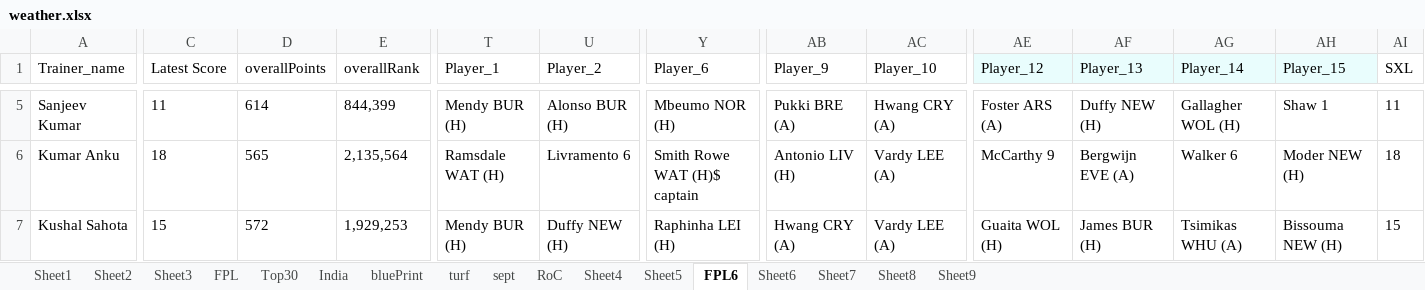
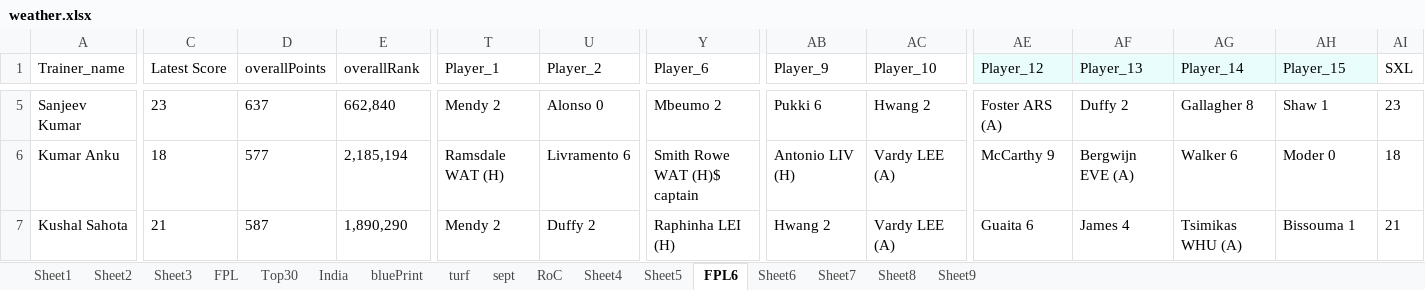
Before and after one commit to korvisenwv/TenForBenk, an Excel workbook: EdisonLogs/weather.xlsx, sheet FPL6, drawn as a sheet; only a part is shown, gaps mark what is left out; values as stored, in another font and other column widths than the file's, no borders; the diff covers the shown part only; the diff names each change by its address in the sheet, - before the commit and + after, or states it on an @@ line.

```diff
--- a/EdisonLogs/weather.xlsx (sheet FPL6)
+++ b/EdisonLogs/weather.xlsx (sheet FPL6)
-C5 (Latest Score): 11
+C5 (Latest Score): 23
-D5 (overallPoints): 614
+D5 (overallPoints): 637
-E5 (overallRank): 844,399
+E5 (overallRank): 662,840
-T5 (Player_1): Mendy BUR (H)
+T5 (Player_1): Mendy 2
-U5 (Player_2): Alonso BUR (H)
+U5 (Player_2): Alonso 0
-Y5 (Player_6): Mbeumo NOR (H)
+Y5 (Player_6): Mbeumo 2
-AB5 (Player_9): Pukki BRE (A)
+AB5 (Player_9): Pukki 6
-AC5 (Player_10): Hwang CRY (A)
+AC5 (Player_10): Hwang 2
-AF5 (Player_13): Duffy NEW (H)
+AF5 (Player_13): Duffy 2
-AG5 (Player_14): Gallagher WOL (H)
+AG5 (Player_14): Gallagher 8
-AI5 (SXL): 11
+AI5 (SXL): 23
-D6 (overallPoints): 565
+D6 (overallPoints): 577
-E6 (overallRank): 2,135,564
+E6 (overallRank): 2,185,194
-AH6 (Player_15): Moder NEW (H)
+AH6 (Player_15): Moder 0
-C7 (Latest Score): 15
+C7 (Latest Score): 21
-D7 (overallPoints): 572
+D7 (overallPoints): 587
-E7 (overallRank): 1,929,253
+E7 (overallRank): 1,890,290
-T7 (Player_1): Mendy BUR (H)
+T7 (Player_1): Mendy 2
-U7 (Player_2): Duffy NEW (H)
+U7 (Player_2): Duffy 2
-AB7 (Player_9): Hwang CRY (A)
+AB7 (Player_9): Hwang 2
-AE7 (Player_12): Guaita WOL (H)
+AE7 (Player_12): Guaita 6
-AF7 (Player_13): James BUR (H)
+AF7 (Player_13): James 4
-AH7 (Player_15): Bissouma NEW (H)
+AH7 (Player_15): Bissouma 1
-AI7 (SXL): 15
+AI7 (SXL): 21
```
Also changed, not shown: 251 edited cells elsewhere in this sheet, sheet RoC, FPL/Excellent JSON.xlsm, 23 other files.
